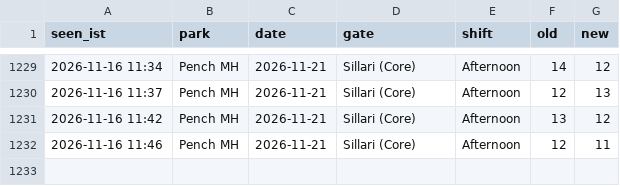
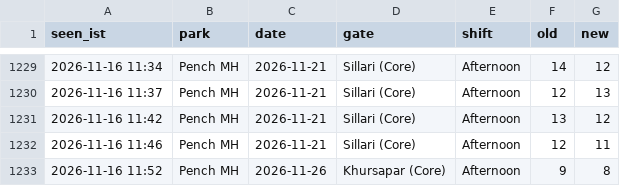
Before and after one commit to tnmytanny/safari-watcher, a CSV file: observations.csv, drawn as a sheet; only a part is shown, gaps mark what is left out; the diff names each change by its address in the sheet, - before the commit and + after, or states it on an @@ line.

```diff
--- a/observations.csv
+++ b/observations.csv
+row 1233: 2026-11-16 11:52 | Pench MH | 2026-11-26 | Khursapar (Core) | Afternoon | 9 | 8
```
Also changed, not shown: 1 other file.
